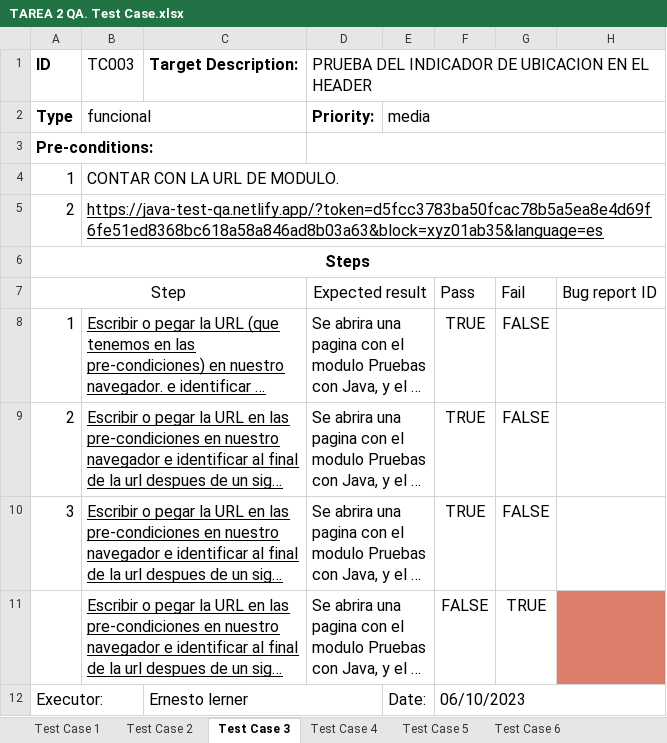
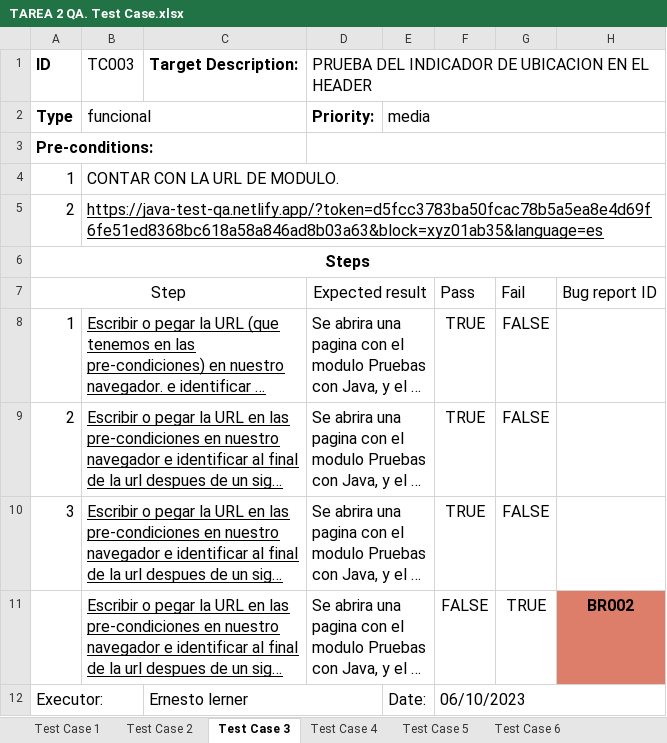
Before and after one commit to elerner42/GOIT-QA-homework-s-, an Excel workbook: TEMA 3/TAREA 2 QA. Test Case.xlsx, sheet Test Case 3, drawn as a sheet; long unchanged cells end in …; values as stored, in another font and other column widths than the file's, no borders; charts and pictures not drawn; the diff names each change by its address in the sheet, - before the commit and + after, or states it on an @@ line.

Commit message:
Up Test Case and Bug Report XLSX

```diff
--- a/TEMA 3/TAREA 2 QA. Test Case.xlsx (sheet Test Case 3)
+++ b/TEMA 3/TAREA 2 QA. Test Case.xlsx (sheet Test Case 3)
-H11: (empty)
+H11: BR002
```
Also changed, not shown: sheet Test Case 9, sheet Test Case 10, sheet Test Case 6, sheet Test Case 4, sheet Test Case 5, sheet Test Case 8, 1 more sheet, 1 other file.
